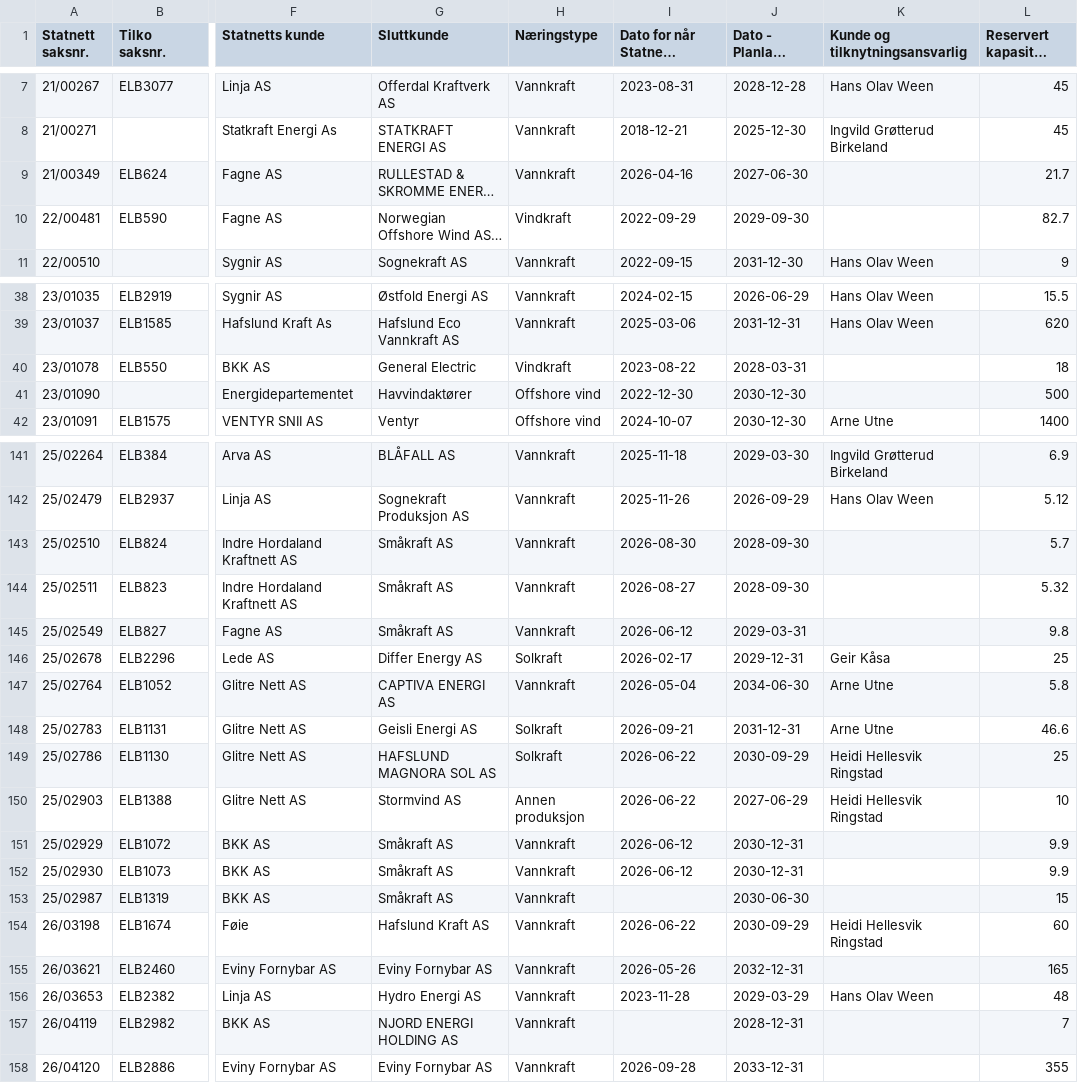
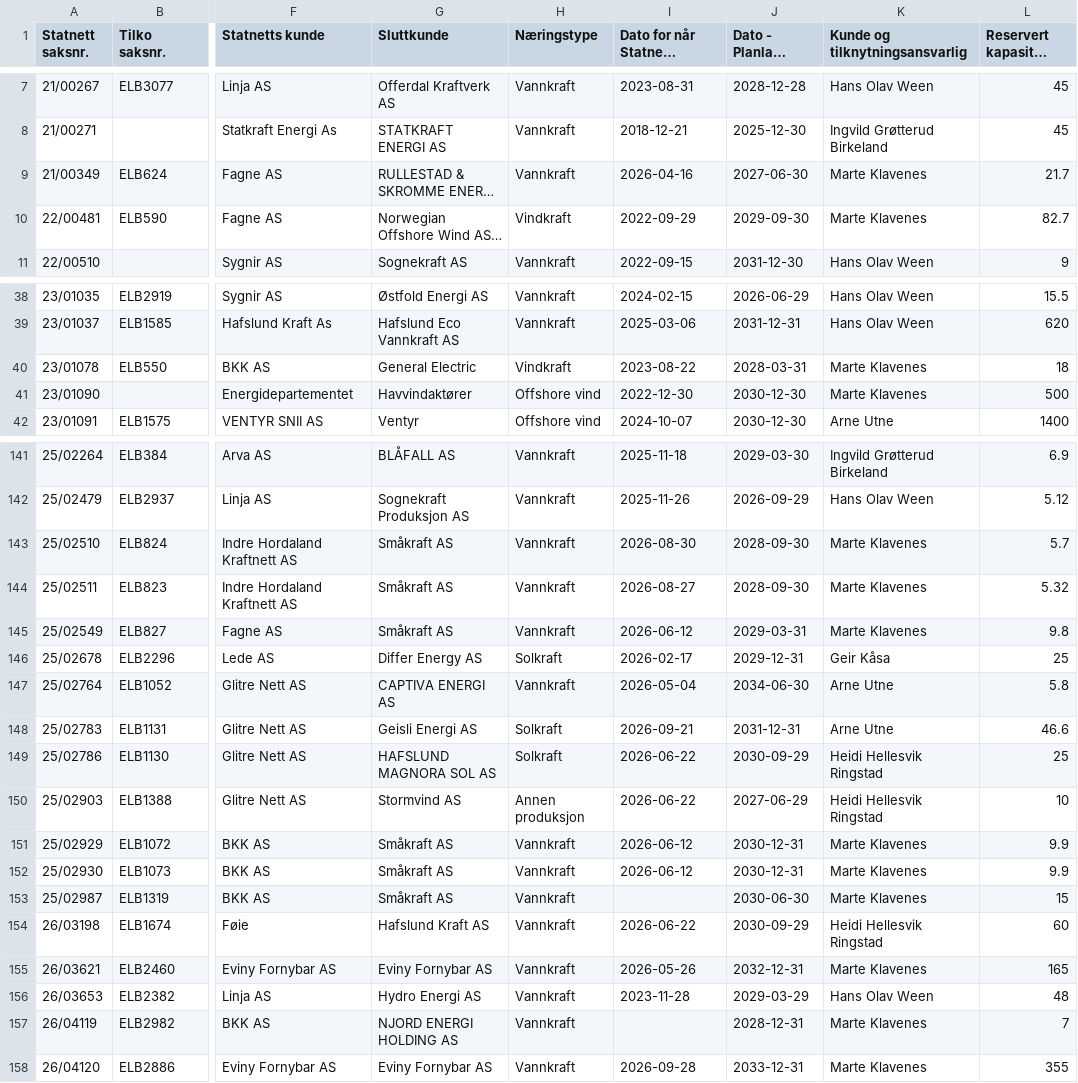
Before and after one commit to tj437/Statnett-Kapasitetsreservasjoner, a CSV file: data/reservasjoner/Liste_over_reservasjoner__Liste_Produksjon.csv, drawn as a sheet; only a part is shown, gaps mark what is left out; long unchanged cells end in …; the diff covers the shown part only; the diff names each change by its address in the sheet, - before the commit and + after, or states it on an @@ line.

Commit message:
Snapshot 2026-10-08 – Liste_over_kapasitetskø__Liste_Forbruk: +1/-0/~25; Liste_over_kapasitetskø__Liste_Produksjon: +0/-1/~10; Liste_over_reservasjoner__Liste_Forbruk: +0/-0/~24; Liste_over_reservasjoner__Liste_Produksjon:

```diff
--- a/data/reservasjoner/Liste_over_reservasjoner__Liste_Produksjon.csv
+++ b/data/reservasjoner/Liste_over_reservasjoner__Liste_Produksjon.csv
-K9:K10 (Kunde og tilknytningsansvarlig): (empty)
+K9:K10 (Kunde og tilknytningsansvarlig): Marte Klavenes
-K40:K41 (Kunde og tilknytningsansvarlig): (empty)
+K40:K41 (Kunde og tilknytningsansvarlig): Marte Klavenes
-K143:K145 (Kunde og tilknytningsansvarlig): (empty)
+K143:K145 (Kunde og tilknytningsansvarlig): Marte Klavenes
-K151:K153 (Kunde og tilknytningsansvarlig): (empty)
+K151:K153 (Kunde og tilknytningsansvarlig): Marte Klavenes
-K155 (Kunde og tilknytningsansvarlig): (empty)
+K155 (Kunde og tilknytningsansvarlig): Marte Klavenes
-K157:K158 (Kunde og tilknytningsansvarlig): (empty)
+K157:K158 (Kunde og tilknytningsansvarlig): Marte Klavenes
```
Also changed, not shown: 6 edited cells elsewhere in this file, data/kapasitetsko/Liste_over_kapasitetskø__Liste_Forbruk.csv, data/reservasjoner/Liste_over_reservasjoner__Liste_Forbruk.csv, 5 other files.
